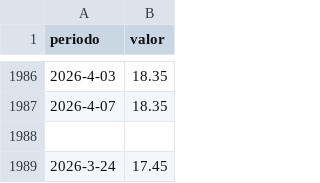
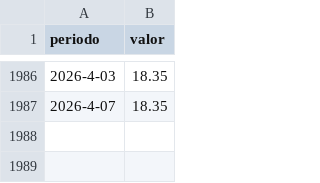
Before and after one commit to gusafig/monitor-catamarca, a CSV file: public/data/litio.csv, drawn as a sheet; only a part is shown, gaps mark what is left out; the diff names each change by its address in the sheet, - before the commit and + after, or states it on an @@ line.

Commit message:
Update litio.csv

```diff
--- a/public/data/litio.csv
+++ b/public/data/litio.csv
-row 1988: (empty)
-row 1989: 2026-3-24 | 17.45
```
